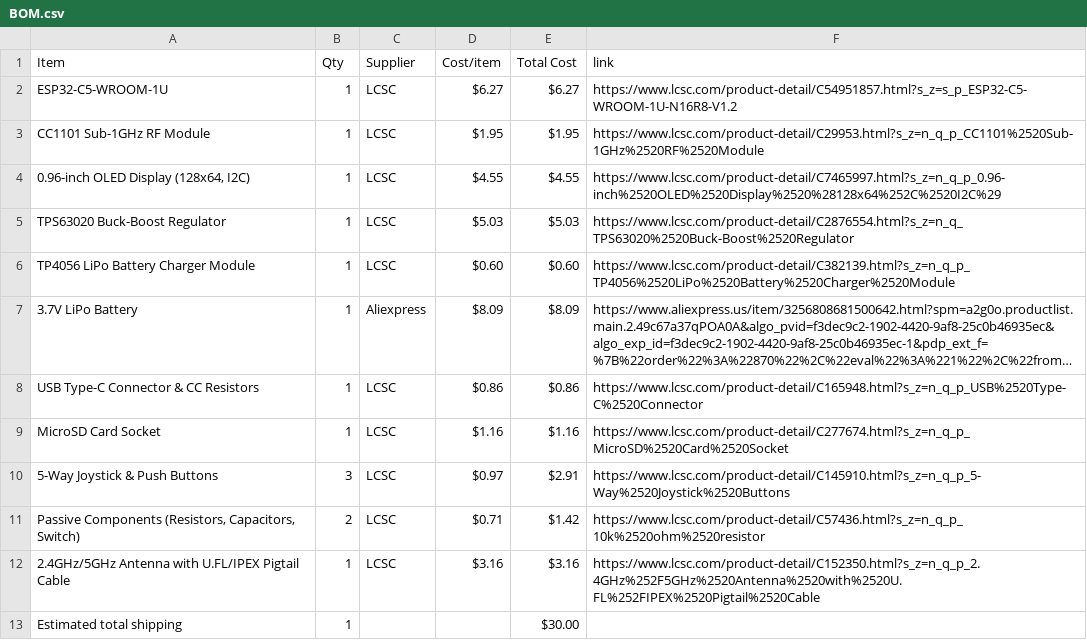
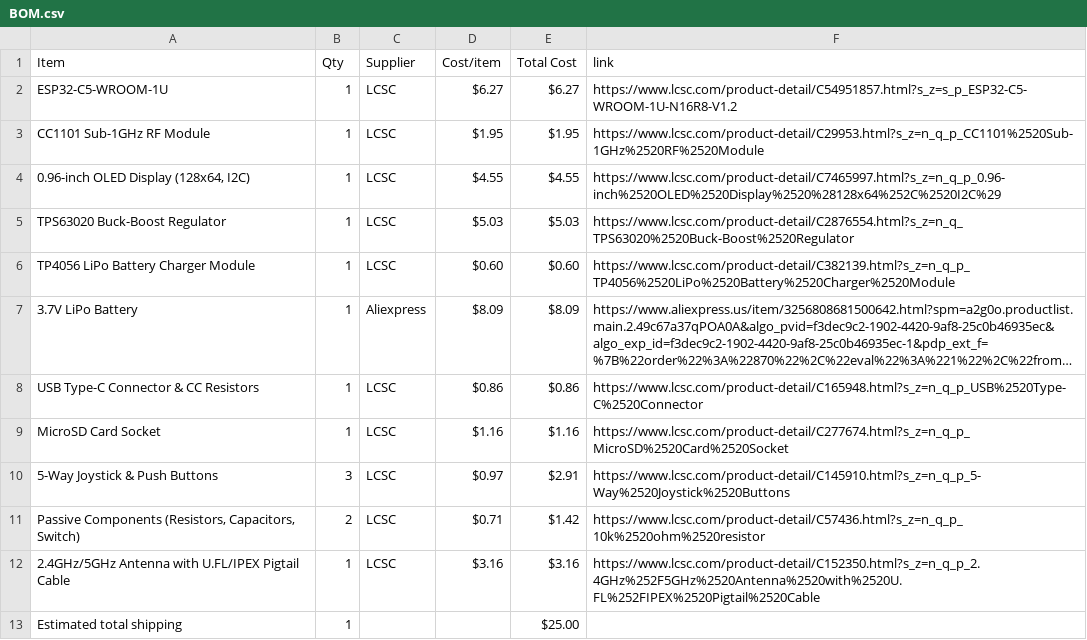
Before and after one commit to itsnobel/AeroDeck, a CSV file: BOM.csv, drawn as a sheet; long unchanged cells end in ….

Commit message:
Sync AeroDeck from Half Life

```diff
--- a/BOM.csv
+++ b/BOM.csv
@@ -12,2 +12,2 @@ MicroSD Card Socket,1,LCSC,$1.16,$1.16,https://www.lcsc.com/product-detail/C2776
 2.4GHz/5GHz Antenna with U.FL/IPEX Pigtail Cable,1,LCSC,$3.16,$3.16,https://www.lcsc.com/product-detail/C152350.html?s_z=n_q_p_2.4GHz%252F5GHz%2520Antenna%2520with%2520U.FL%252FIPEX%2520Pigtail%2520Cable
-Estimated total shipping,1,,,$30.00,
+Estimated total shipping,1,,,$25.00,
```
